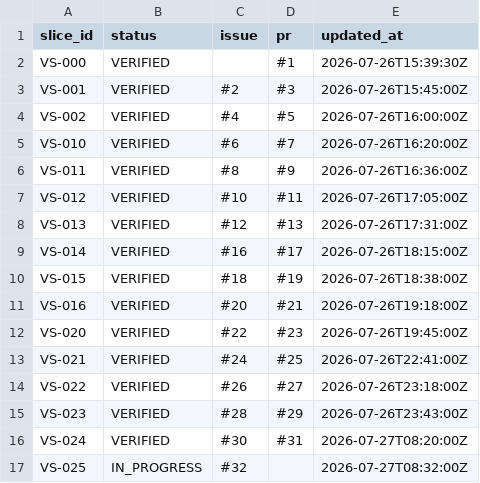
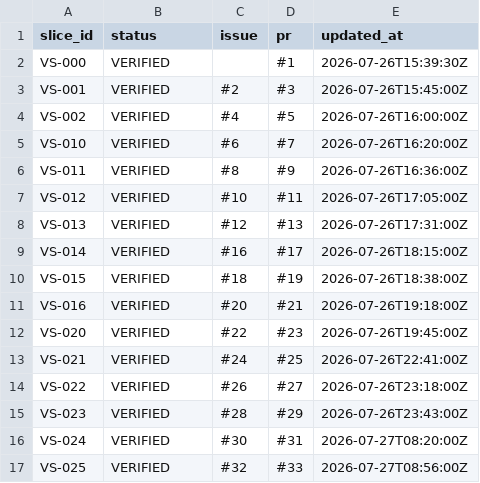
Before and after one commit to asenbanskaliev/AutopilotEditorial, a CSV file: docs/execution/SLICE_STATUS.csv, drawn as a sheet.

Commit message:
VS-025 mark slice verified

```diff
--- a/docs/execution/SLICE_STATUS.csv
+++ b/docs/execution/SLICE_STATUS.csv
@@ -16,2 +16,2 @@ VS-023;VERIFIED;#28;#29;2026-07-26T23:43:00Z
 VS-024;VERIFIED;#30;#31;2026-07-27T08:20:00Z
-VS-025;IN_PROGRESS;#32;;2026-07-27T08:32:00Z
+VS-025;VERIFIED;#32;#33;2026-07-27T08:56:00Z
```
